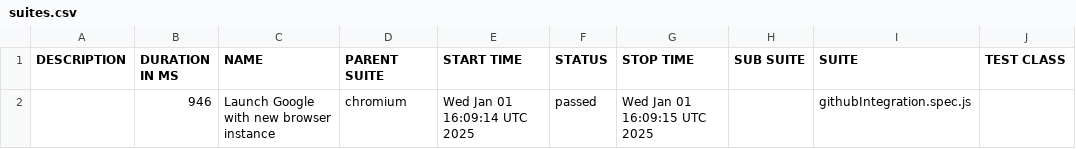
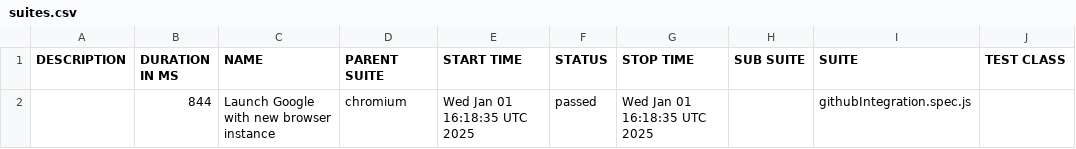
Before and after one commit to changasu/PlayWrightJSGitHubActions, a CSV file: data/suites.csv, drawn as a sheet; only a part is shown; the diff names each change by its address in the sheet, - before the commit and + after, or states it on an @@ line.

```diff
--- a/data/suites.csv
+++ b/data/suites.csv
-B2 (DURATION IN MS): 946
+B2 (DURATION IN MS): 844
-E2 (START TIME): Wed Jan 01 16:09:14 UTC 2025
+E2 (START TIME): Wed Jan 01 16:18:35 UTC 2025
-G2 (STOP TIME): Wed Jan 01 16:09:15 UTC 2025
+G2 (STOP TIME): Wed Jan 01 16:18:35 UTC 2025
```
Also changed, not shown: 17 other files.
